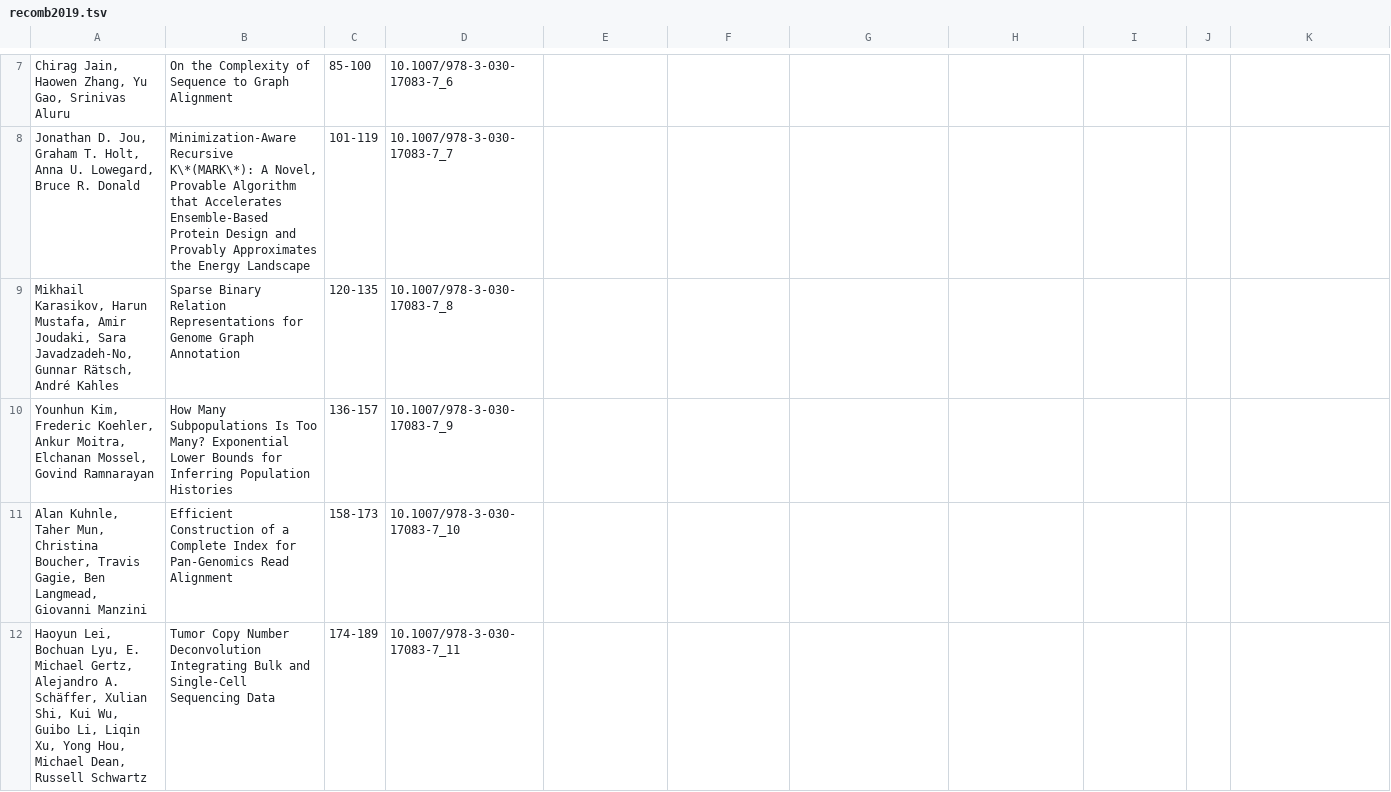
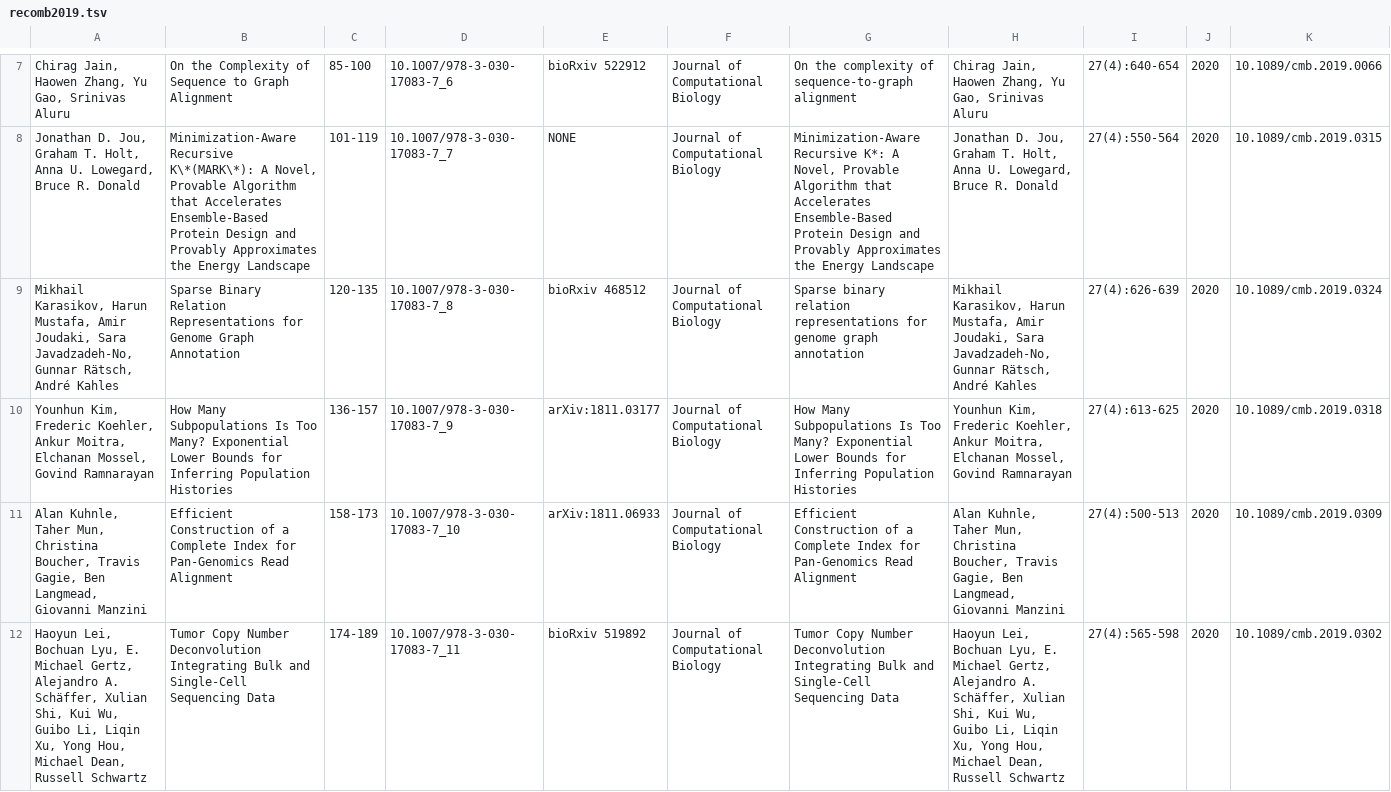
Before and after one commit to recomb-conference/proceedings, a TSV file: tsv/incomplete/recomb2019.tsv, drawn as a sheet; only a part is shown, gaps mark what is left out; the diff covers the shown part only; the diff names each change by its address in the sheet, - before the commit and + after, or states it on an @@ line.

```diff
--- a/tsv/incomplete/recomb2019.tsv
+++ b/tsv/incomplete/recomb2019.tsv
-E7: (empty)
+E7: bioRxiv 522912
-F7:F12: (empty)
+F7:F12: Journal of Computational Biology
-G7: (empty)
+G7: On the complexity of sequence-to-graph alignment
-H7: (empty)
+H7: Chirag Jain, Haowen Zhang, Yu Gao, Srinivas Aluru
-I7: (empty)
+I7: 27(4):640-654
-J7:J12: (empty)
+J7:J12: 2020
-K7: (empty)
+K7: 10.1089/cmb.2019.0066
-E8: (empty)
+E8: NONE
-G8: (empty)
+G8: Minimization-Aware Recursive K*: A Novel, Provable Algorithm that Accelerates Ensemble-Based Protein Design and Provably Approximates the Energy Landscape
-H8: (empty)
+H8: Jonathan D. Jou, Graham T. Holt, Anna U. Lowegard, Bruce R. Donald
-I8: (empty)
+I8: 27(4):550-564
-K8: (empty)
+K8: 10.1089/cmb.2019.0315
-E9: (empty)
+E9: bioRxiv 468512
-G9: (empty)
+G9: Sparse binary relation representations for genome graph annotation
-H9: (empty)
+H9: Mikhail Karasikov, Harun Mustafa, Amir Joudaki, Sara Javadzadeh-No, Gunnar Rätsch, André Kahles
-I9: (empty)
+I9: 27(4):626-639
-K9: (empty)
+K9: 10.1089/cmb.2019.0324
-E10: (empty)
+E10: arXiv:1811.03177
-G10: (empty)
+G10: How Many Subpopulations Is Too Many? Exponential Lower Bounds for Inferring Population Histories
-H10: (empty)
+H10: Younhun Kim, Frederic Koehler, Ankur Moitra, Elchanan Mossel, Govind Ramnarayan
-I10: (empty)
+I10: 27(4):613-625
-K10: (empty)
+K10: 10.1089/cmb.2019.0318
-E11: (empty)
+E11: arXiv:1811.06933
-G11: (empty)
+G11: Efficient Construction of a Complete Index for Pan-Genomics Read Alignment
-H11: (empty)
+H11: Alan Kuhnle, Taher Mun, Christina Boucher, Travis Gagie, Ben Langmead, Giovanni Manzini
-I11: (empty)
+I11: 27(4):500-513
-K11: (empty)
+K11: 10.1089/cmb.2019.0309
-E12: (empty)
+E12: bioRxiv 519892
-G12: (empty)
+G12: Tumor Copy Number Deconvolution Integrating Bulk and Single-Cell Sequencing Data
-H12: (empty)
+H12: Haoyun Lei, Bochuan Lyu, E. Michael Gertz, Alejandro A. Schäffer, Xulian Shi, Kui Wu, Guibo Li, Liqin Xu, Yong Hou, Michael Dean, Russell Schwartz
-I12: (empty)
+I12: 27(4):565-598
-K12: (empty)
+K12: 10.1089/cmb.2019.0302
```
Also changed, not shown: 148 edited cells elsewhere in this file, tsv/incomplete/recomb2018.tsv, tsv/incomplete/recomb2020.tsv, 16 other files.
